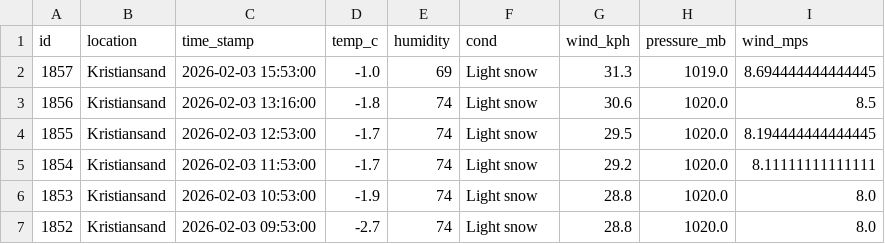
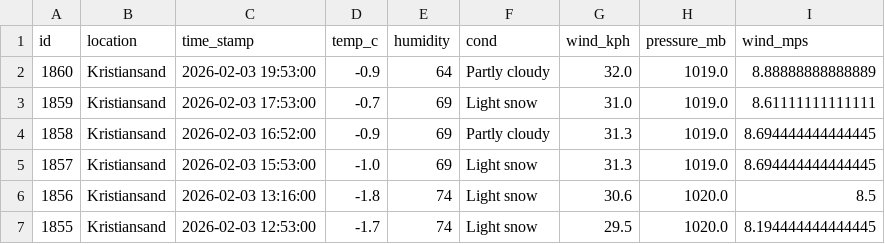
Before and after one commit to Frank-Ellingsen/krs_weather_report, a CSV file: docs/weather_records.csv, drawn as a sheet; only a part is shown; the shorter side is filled out with more unchanged rows; the diff names each change by its address in the sheet, - before the commit and + after, or states it on an @@ line.

```diff
--- a/docs/weather_records.csv
+++ b/docs/weather_records.csv
+row 2: 1860 | Kristiansand | 2026-02-03 19:53:00 | -0.9 | 64 | Partly cloudy | 32.0 | 1019.0 | 8.88888888888889
+row 3: 1859 | Kristiansand | 2026-02-03 17:53:00 | -0.7 | 69 | Light snow | 31.0 | 1019.0 | 8.61111111111111
+row 4: 1858 | Kristiansand | 2026-02-03 16:52:00 | -0.9 | 69 | Partly cloudy | 31.3 | 1019.0 | 8.694444444444445
```
Also changed, not shown: 2 other files.
